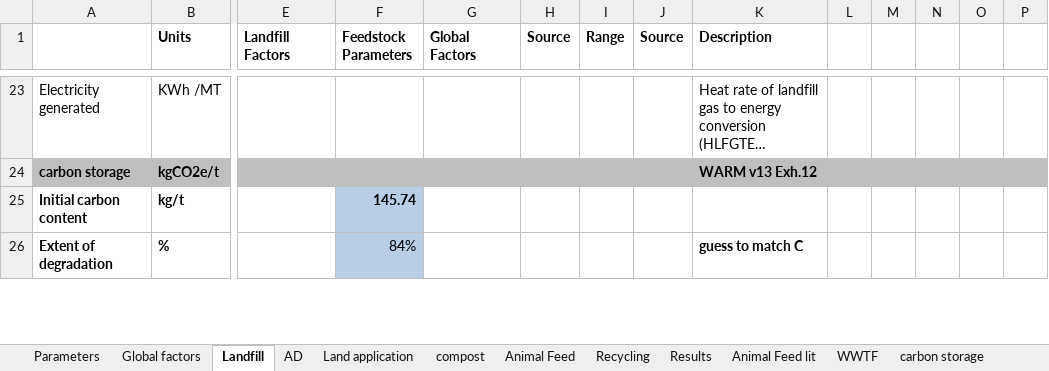
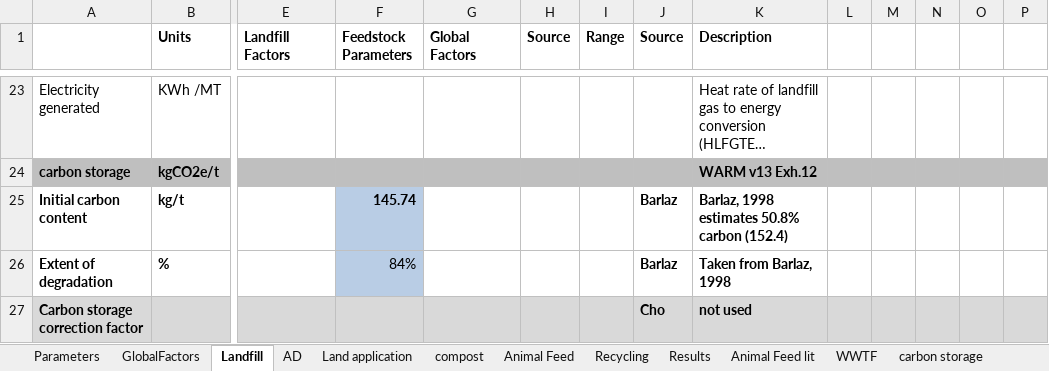
Before and after one commit to graySquirrel/ORCAS-Organic-Resource-Climate-Assessment-Simulation, an Excel workbook: GHGimpactsfoodwastes_AR5_9_12_15.xlsx, sheet Landfill, drawn as a sheet; only a part is shown, gaps mark what is left out; long unchanged cells end in …; values as stored, in another font and other column widths than the file's, no borders; rows hold the shown columns only; the diff covers the shown part only; the diff names each change by its address in the sheet, - before the commit and + after, or states it on an @@ line.

Commit message:
New global parameters and some work on carbon storage

```diff
--- a/GHGimpactsfoodwastes_AR5_9_12_15.xlsx (sheet Landfill)
+++ b/GHGimpactsfoodwastes_AR5_9_12_15.xlsx (sheet Landfill)
-sheet tab: Global factors
+sheet tab: GlobalFactors
-J25:J26 (Source): (empty)
+J25:J26 (Source): Barlaz
-K25 (Description): (empty)
+K25 (Description): Barlaz, 1998 estimates 50.8% carbon (152.4)
-K26 (Description): guess to match C
+K26 (Description): Taken from Barlaz, 1998
+row 27: Carbon storage correction factor |  |  |  |  |  |  | Cho | not used
```
Also changed, not shown: 1 added row, 1 removed row and 5 edited cells elsewhere in this sheet, sheet GlobalFactors, sheet compost, sheet AD, sheet Animal Feed, sheet carbon storage, formulas that keep their value, charts or pictures.
